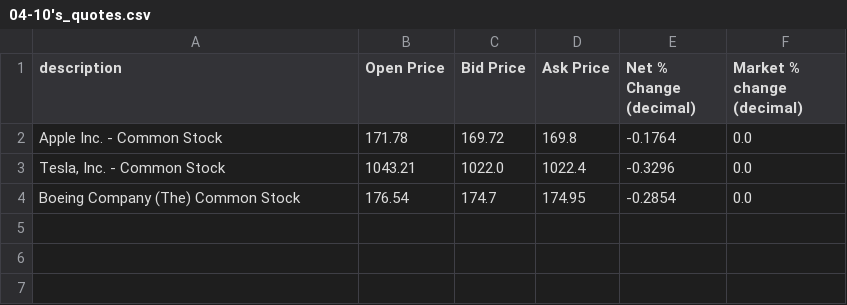
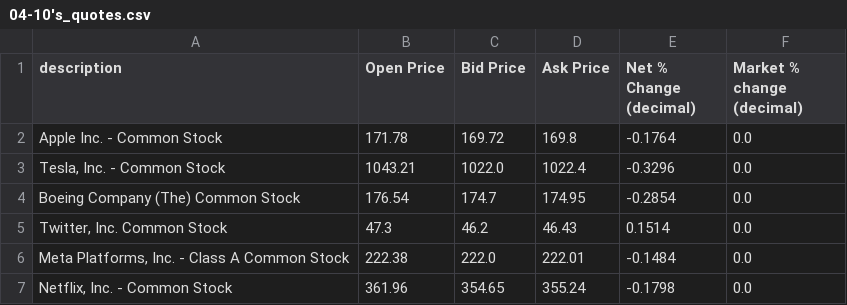
Before and after one commit to egrep6021ad/Python-Stock-Trading-Bot, a CSV file: 2022-04-10/04-10's_quotes.csv, drawn as a sheet; the diff names each change by its address in the sheet, - before the commit and + after, or states it on an @@ line.

```diff
--- a/2022-04-10/04-10's_quotes.csv
+++ b/2022-04-10/04-10's_quotes.csv
+row 5: Twitter, Inc. Common Stock | 47.3 | 46.2 | 46.43 | 0.1514 | 0.0
+row 6: Meta Platforms, Inc. - Class A Common Stock | 222.38 | 222.0 | 222.01 | -0.1484 | 0.0
+row 7: Netflix, Inc. - Common Stock | 361.96 | 354.65 | 355.24 | -0.1798 | 0.0
```
Also changed, not shown: 2022-04-10/04-10's fundamentals.csv, 7 other files.
